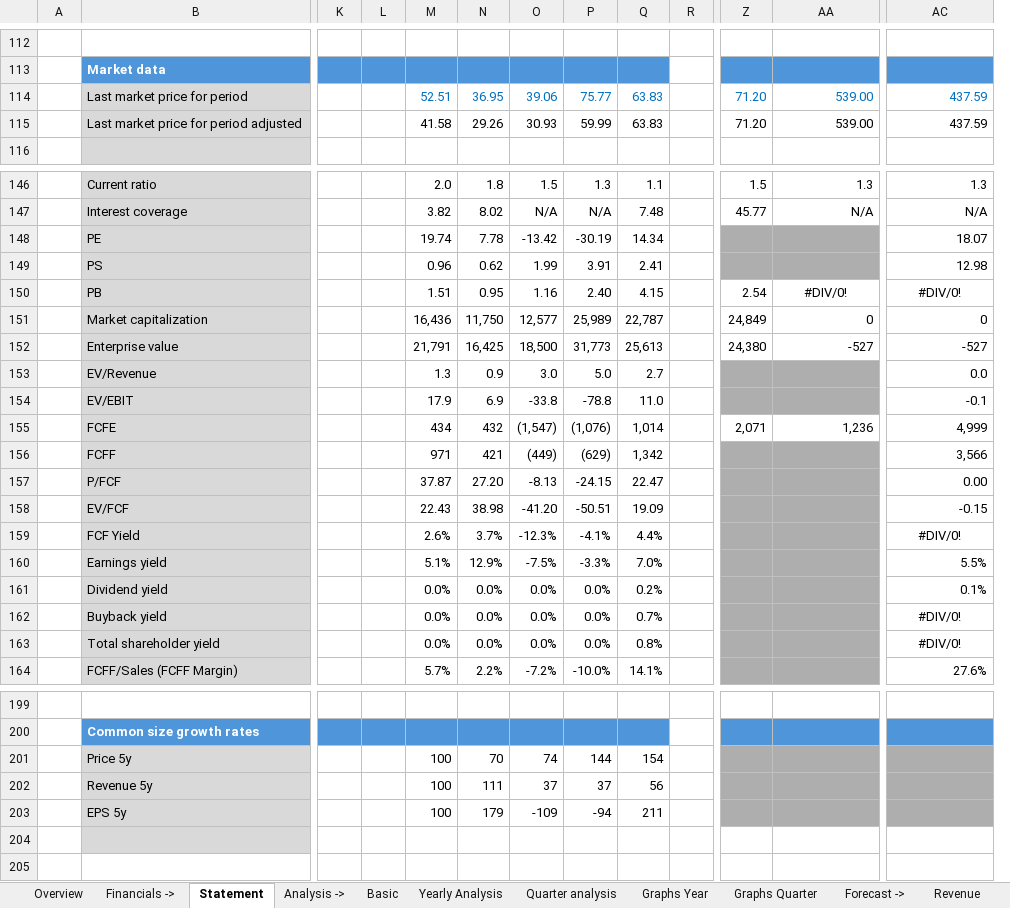
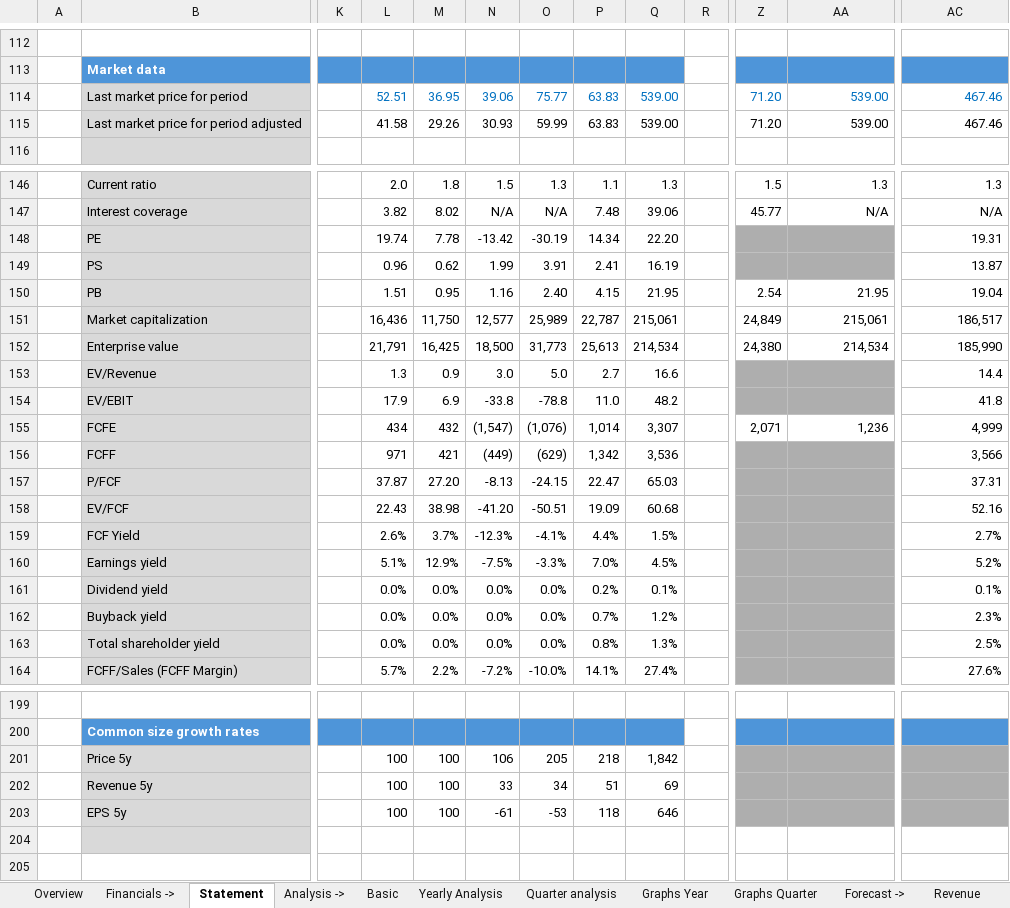
Before and after one commit to ady28/Finance-StockLists, an Excel workbook: WDC.xlsx, sheet Statement, drawn as a sheet; only a part is shown, gaps mark what is left out; values as stored, in another font and other column widths than the file's, no borders; removed rows and columns are numbered as before the commit, all else as after; rows hold the shown columns only; the diff covers the shown part only; the diff names each change by its address in the sheet, - before the commit and + after, or states it on an @@ line.

```diff
--- a/WDC.xlsx (sheet Statement)
+++ b/WDC.xlsx (sheet Statement)
-column L, empty
+column Q, rows 114-115: 539.00 | 539.00; rows 146-164: 1.3 | 39.06 | 22.20 | 16.19 | 21.95 | 215,061 | 214,534 | 16.6 | 48.2 | 3,307 | 3,536 | 65.03 | 60.68 | 1.5% | 4.5% | 0.1% | 1.2% | 1.3% | 27.4%
-AC114:AC115: 437.59
+AC114:AC115: 467.46
-AC148: 18.07
+AC148: 19.31
-AC149: 12.98
+AC149: 13.87
-AA150: #DIV/0!
+AA150: 21.95
-AA150 alignment: center
+AA150 alignment: right
-AC150: #DIV/0!
+AC150: 19.04
-AC150 alignment: center
+AC150 alignment: right
-AA151: 0
+AA151: 215,061
-AC151: 0
+AC151: 186,517
-AA152: -527
+AA152: 214,534
-AC152: -527
+AC152: 185,990
-AC153: 0.0
+AC153: 14.4
-AC154: -0.1
+AC154: 41.8
-AC157: 0.00
+AC157: 37.31
-AC158: -0.15
+AC158: 52.16
-AC159: #DIV/0!
+AC159: 2.7%
-AC159 alignment: center
+AC159 alignment: right
-AC160: 5.5%
+AC160: 5.2%
-AC162: #DIV/0!
+AC162: 2.3%
-AC162:AC163 alignment: center
+AC162:AC163 alignment: right
-AC163: #DIV/0!
+AC163: 2.5%
-row 201:  | Price 5y |  |  | 100 | 70 | 74 | 144 | 154
-row 202:  | Revenue 5y |  |  | 100 | 111 | 37 | 37 | 56
-row 203:  | EPS 5y |  |  | 100 | 179 | -109 | -94 | 211
+row 201:  | Price 5y |  | 100 | 100 | 106 | 205 | 218 | 1,842
+row 202:  | Revenue 5y |  | 100 | 100 | 33 | 34 | 51 | 69
+row 203:  | EPS 5y |  | 100 | 100 | -61 | -53 | 118 | 646
```
Also changed, not shown: 39 edited cells and cell formats elsewhere in this sheet, sheet Multiples, sheet WC & Investments, sheet FCF & Other, sheet Reverse DCF, sheet Revenue, sheet DCF, 10 more sheets, formulas that keep their value, charts or pictures, AAPL.xlsx, MU.xlsx, 7 other files.
